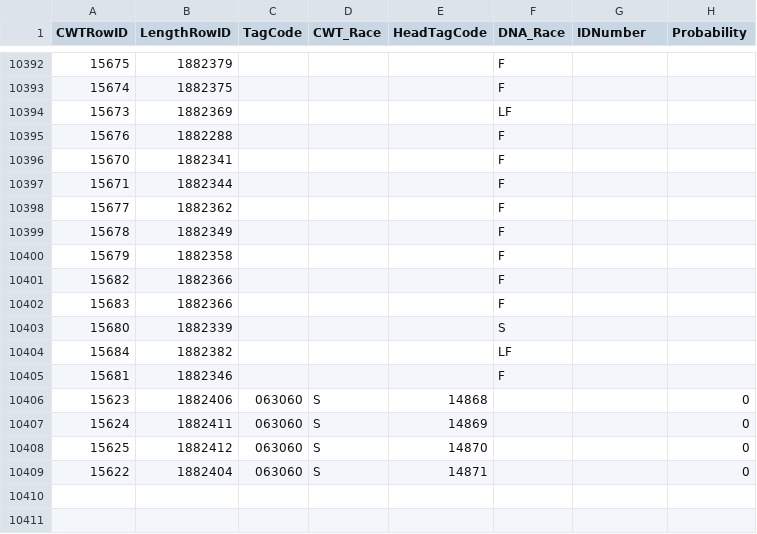
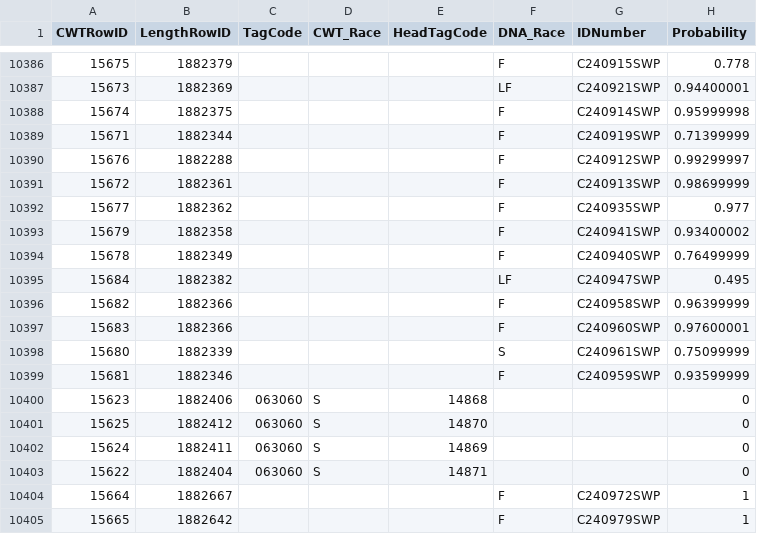
Before and after one commit to dapperstats/salvage, a CSV file: data/Salvage_data_FTP/DNAandCWTRace.csv, drawn as a sheet; only a part is shown, gaps mark what is left out; removed rows and columns are numbered as before the commit, all else as after; the diff covers the shown part only; the diff names each change by its address in the sheet, - before the commit and + after, or states it on an @@ line.

Commit message:
updating data cron job: 2024-04-10_00-12

```diff
--- a/data/Salvage_data_FTP/DNAandCWTRace.csv
+++ b/data/Salvage_data_FTP/DNAandCWTRace.csv
-G10386 (IDNumber): (empty)
+G10386 (IDNumber): C240915SWP
-H10386 (Probability): (empty)
+H10386 (Probability): 0.778
-row 10393: 15674 | 1882375 |  |  |  | F
-G10387 (IDNumber): (empty)
+G10387 (IDNumber): C240921SWP
-H10387 (Probability): (empty)
+H10387 (Probability): 0.94400001
-row 10395: 15676 | 1882288 |  |  |  | F
-row 10396: 15670 | 1882341 |  |  |  | F
+row 10388: 15674 | 1882375 |  |  |  | F | C240914SWP | 0.95999998
-G10389 (IDNumber): (empty)
+G10389 (IDNumber): C240919SWP
-H10389 (Probability): (empty)
+H10389 (Probability): 0.71399999
+row 10390: 15676 | 1882288 |  |  |  | F | C240912SWP | 0.99299997
+row 10391: 15672 | 1882361 |  |  |  | F | C240913SWP | 0.98699999
-G10392 (IDNumber): (empty)
+G10392 (IDNumber): C240935SWP
-H10392 (Probability): (empty)
+H10392 (Probability): 0.977
-row 10399: 15678 | 1882349 |  |  |  | F
-G10393 (IDNumber): (empty)
+G10393 (IDNumber): C240941SWP
-H10393 (Probability): (empty)
+H10393 (Probability): 0.93400002
+row 10394: 15678 | 1882349 |  |  |  | F | C240940SWP | 0.76499999
+row 10395: 15684 | 1882382 |  |  |  | LF | C240947SWP | 0.495
-G10396 (IDNumber): (empty)
+G10396 (IDNumber): C240958SWP
-H10396 (Probability): (empty)
+H10396 (Probability): 0.96399999
-G10397 (IDNumber): (empty)
+G10397 (IDNumber): C240960SWP
-H10397 (Probability): (empty)
+H10397 (Probability): 0.97600001
-G10398 (IDNumber): (empty)
+G10398 (IDNumber): C240961SWP
-H10398 (Probability): (empty)
+H10398 (Probability): 0.75099999
-row 10404: 15684 | 1882382 |  |  |  | LF
-G10399 (IDNumber): (empty)
+G10399 (IDNumber): C240959SWP
-H10399 (Probability): (empty)
+H10399 (Probability): 0.93599999
@@ row 10407 moved to row 10402: 15624 @@
@@ row 10374 moved to row 10404: 15664 @@
@@ row 10375 moved to row 10405: 15665 @@
```
Also changed, not shown: 1 added row, 4 removed rows and 14 moved rows elsewhere in this file, site/docs/files/sample_vols.csv, 4 other files.
